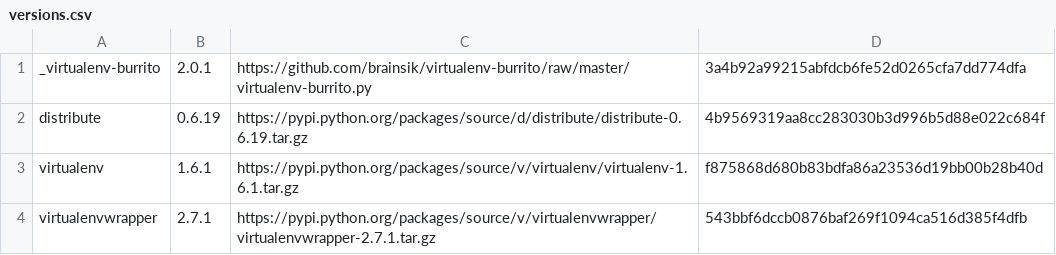
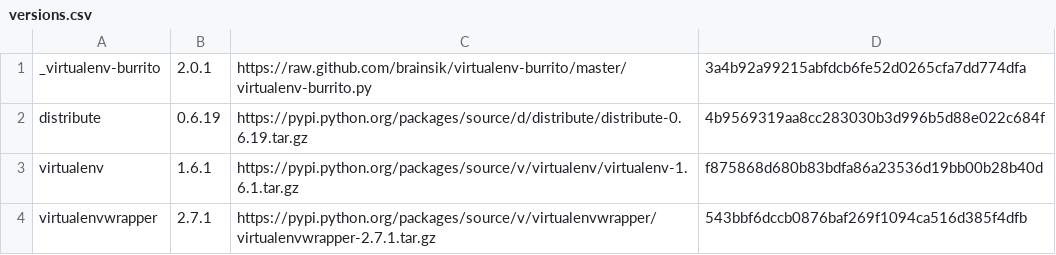
Before and after one commit to brainsik/virtualenv-burrito, a CSV file: versions.csv, drawn as a sheet.

Commit message:
Use new github raw URL

```diff
--- a/versions.csv
+++ b/versions.csv
@@ -1,2 +1,2 @@
-_virtualenv-burrito,2.0.1,https://github.com/brainsik/virtualenv-burrito/raw/master/virtualenv-burrito.py,3a4b92a99215abfdcb6fe52d0265cfa7dd774dfa
+_virtualenv-burrito,2.0.1,https://raw.github.com/brainsik/virtualenv-burrito/master/virtualenv-burrito.py,3a4b92a99215abfdcb6fe52d0265cfa7dd774dfa
 distribute,0.6.19,https://pypi.python.org/packages/source/d/distribute/distribute-0.6.19.tar.gz,4b9569319aa8cc283030b3d996b5d88e022c684f
```
Also changed, not shown: 3 other files.
